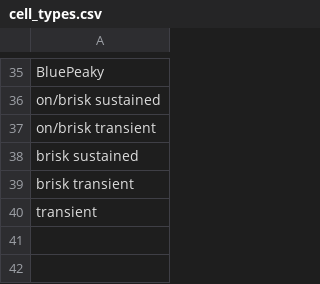
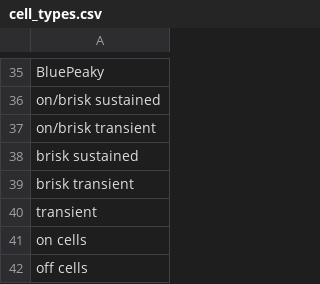
Before and after one commit to yasmine-tani/retinanalysis, a CSV file: src/retinanalysis/assets/cell_types.csv, drawn as a sheet; only a part is shown, gaps mark what is left out.

Commit message:
Consolidate setup docs into one README + one PDF; opencv headless; on/off cell types
- README.md rewritten as the single setup entry point: collapsible
  Windows/Mac/Linux sections, manual step-by-step per OS, config.ini
  created via terminal (notepad/nano) with a GUI-editor fallback note,
  Advanced uv section, install.sh mentioned as a Mac/Linux shortcut,
  preserved Docker/DataJoint-migration/datajoint.json content.
- Replaced the separate setup/SETUP_WINDOWS.md, SETUP_MAC.md, RUNNING.md,
  and two per-OS PDFs with a single RetinAnalysis_Setup_Guide.pdf at the
  repo root covering all three OSes.
- pyproject.toml: opencv-python -> opencv-python-headless (confirmed
  fix for a Windows DLL load failure; codebase never uses cv2's GUI
  functions, only cv2.VideoCapture).
- cell_types.csv: added "on cells"/"off cells" entries so typing files
  using that flat labeling scheme classify correctly instead of
  falling through to Unknown.

```diff
--- a/src/retinanalysis/assets/cell_types.csv
+++ b/src/retinanalysis/assets/cell_types.csv
@@ -40 +40,3 @@ brisk transient
 transient
+on cells
+off cells
```
Also changed, not shown: 8 other files.
